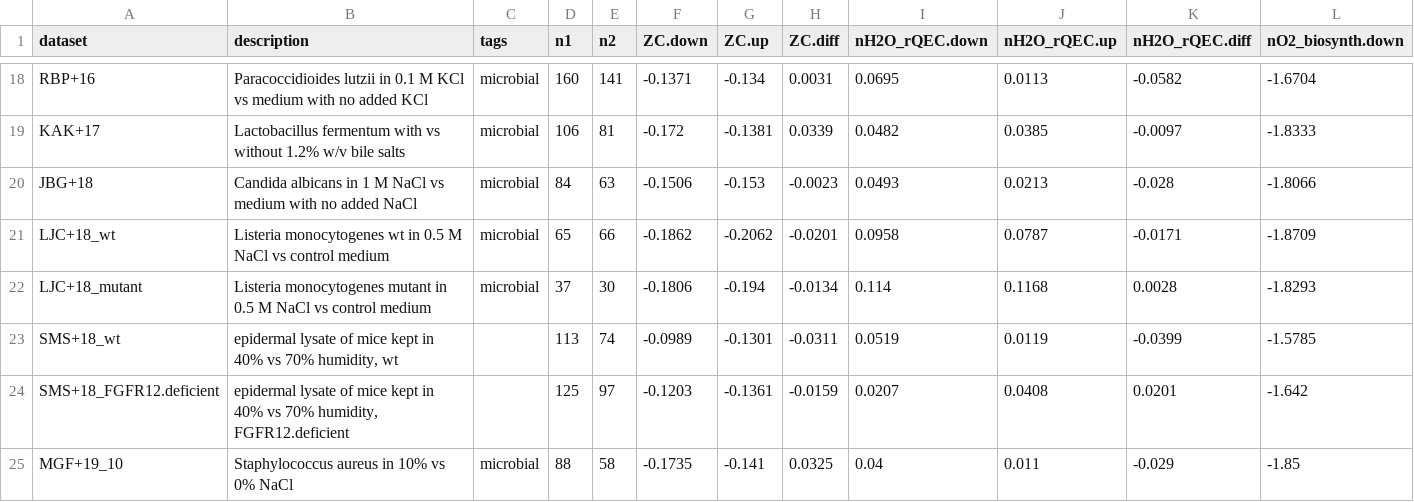
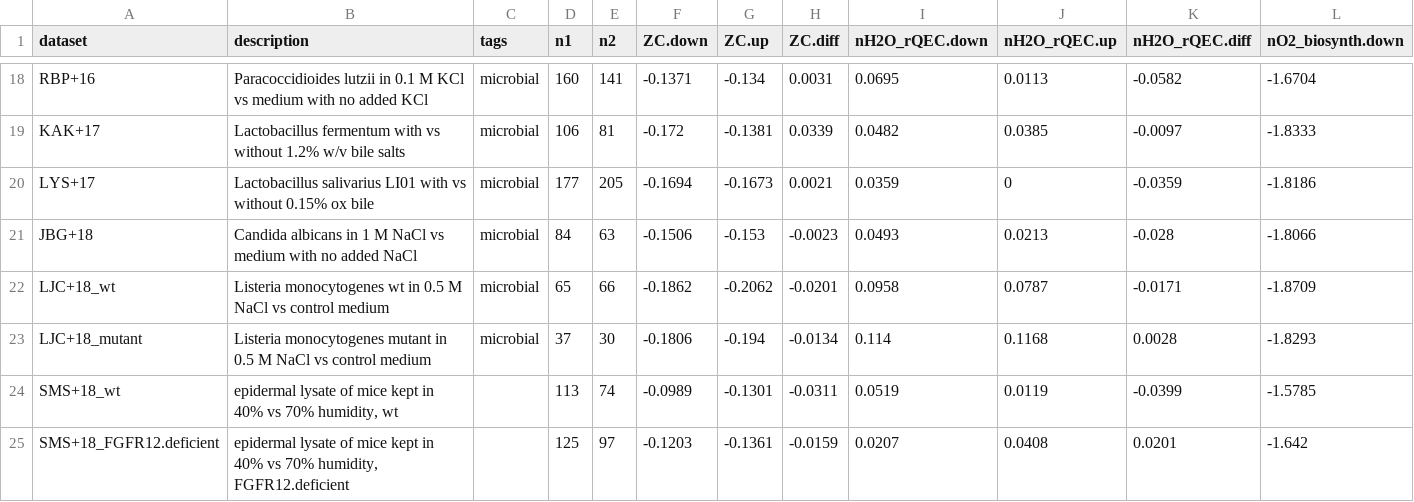
Before and after one commit to jedick/canprot, a CSV file: inst/extdata/vignette_output/hyperosmotic.csv, drawn as a sheet; only a part is shown, gaps mark what is left out; the shorter side is filled out with more unchanged rows; rows hold the shown columns only; the diff names each change by its address in the sheet, - before the commit and + after, or states it on an @@ line.

```diff
--- a/inst/extdata/vignette_output/hyperosmotic.csv
+++ b/inst/extdata/vignette_output/hyperosmotic.csv
+row 20: LYS+17 | Lactobacillus salivarius LI01 with vs without 0.15% ox bile | microbial | 177 | 205 | -0.1694 | -0.1673 | 0.0021 | 0.0359 | 0 | -0.0359 | -1.8186
```
Also changed, not shown: 7 other files.
